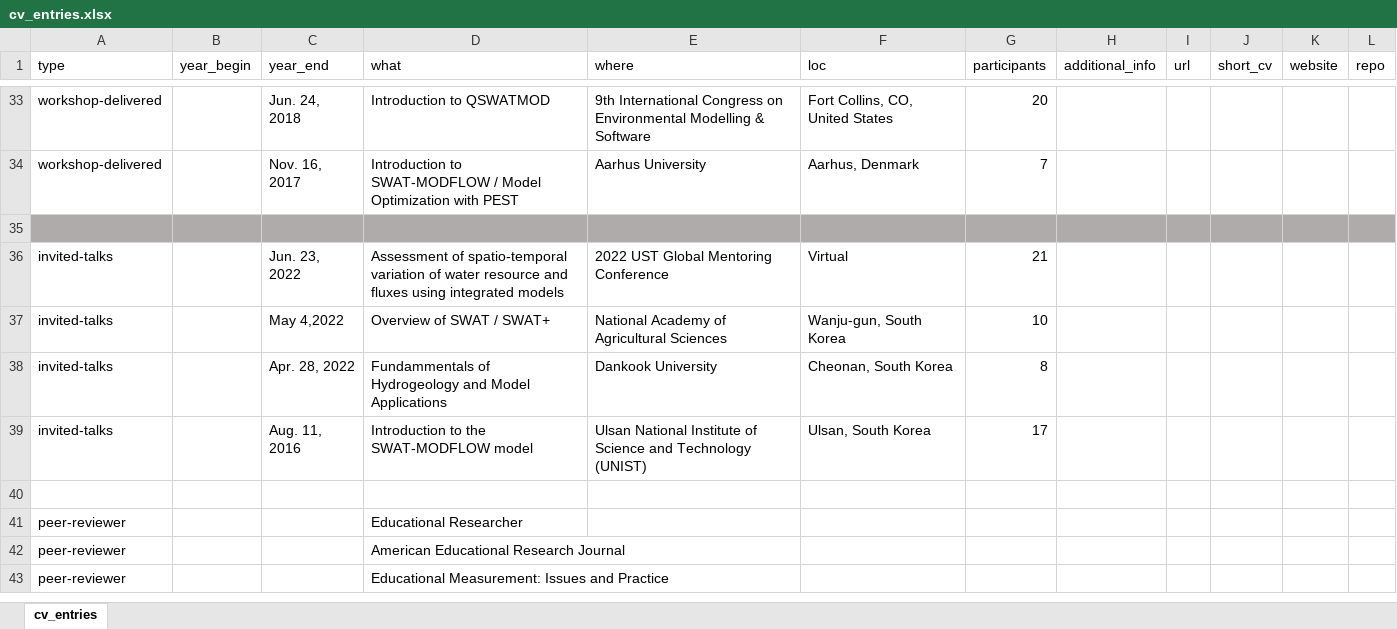
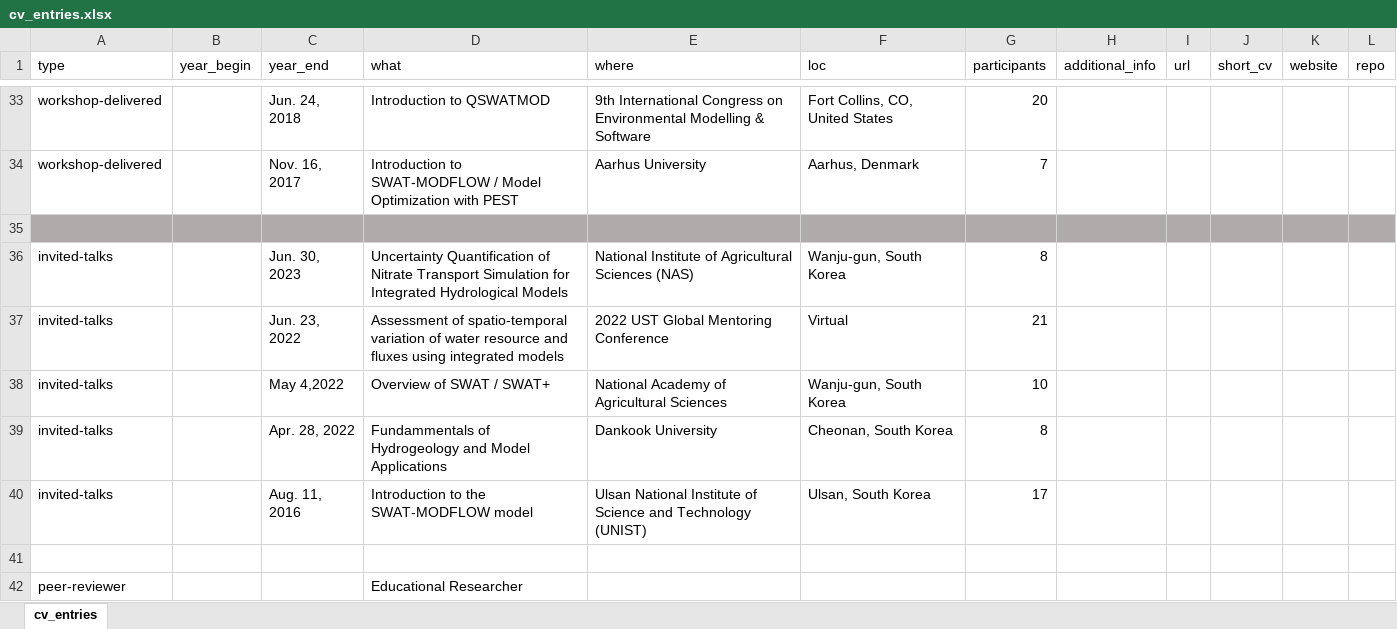
Before and after one commit to spark-brc/spark-brc.github.io, an Excel workbook: spark-cv/data/cv_entries.xlsx, sheet cv_entries, drawn as a sheet; only a part is shown, gaps mark what is left out; the shorter side is filled out with more unchanged rows; values as stored, in another font and other column widths than the file's, no borders; the diff names each change by its address in the sheet, - before the commit and + after, or states it on an @@ line.

```diff
--- a/spark-cv/data/cv_entries.xlsx (sheet cv_entries)
+++ b/spark-cv/data/cv_entries.xlsx (sheet cv_entries)
+row 36: invited-talks |  | Jun. 30, 2023 | Uncertainty Quantification of Nitrate Transport Simulation for Integrated Hydrological Models | National Institute of Agricultural Sciences (NAS) | Wanju-gun, South Korea | 8
```
Also changed, not shown: spark-cv/data/pubs.xlsx, 4 other files.
